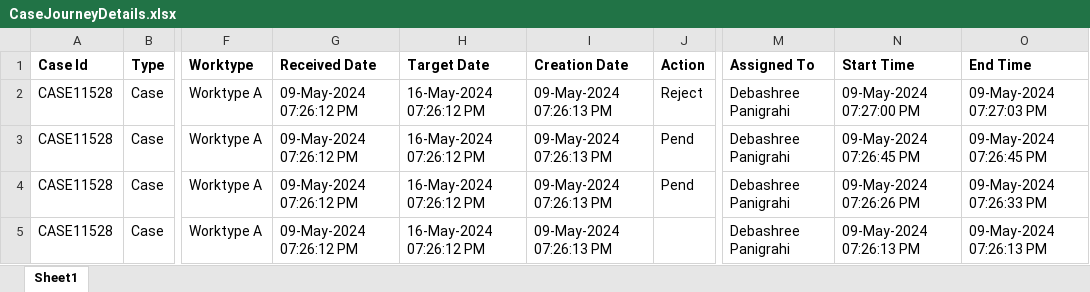
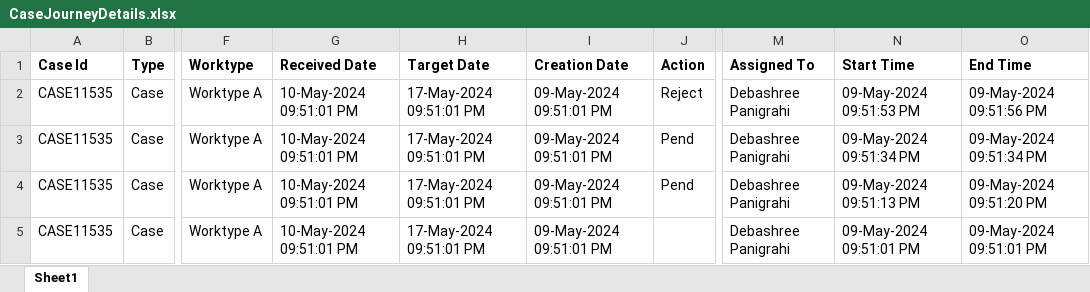
Before and after one commit to DebashreeAutomation/ProductWorkwatch, an Excel workbook: DownloadExcel/CaseJourneyDetails.xlsx, sheet Sheet1, drawn as a sheet; only a part is shown, gaps mark what is left out; values as stored, in another font and other column widths than the file's, no borders; the diff names each change by its address in the sheet, - before the commit and + after, or states it on an @@ line.

```diff
--- a/DownloadExcel/CaseJourneyDetails.xlsx (sheet Sheet1)
+++ b/DownloadExcel/CaseJourneyDetails.xlsx (sheet Sheet1)
-A2:A5 (Case Id): CASE11528
+A2:A5 (Case Id): CASE11535
-G2:G5 (Received Date): 09-May-2024 07:26:12 PM
+G2:G5 (Received Date): 10-May-2024 09:51:01 PM
-H2:H5 (Target Date): 16-May-2024 07:26:12 PM
+H2:H5 (Target Date): 17-May-2024 09:51:01 PM
-I2:I5 (Creation Date): 09-May-2024 07:26:13 PM
+I2:I5 (Creation Date): 09-May-2024 09:51:01 PM
-N2 (Start Time): 09-May-2024 07:27:00 PM
+N2 (Start Time): 09-May-2024 09:51:53 PM
-O2 (End Time): 09-May-2024 07:27:03 PM
+O2 (End Time): 09-May-2024 09:51:56 PM
-N3 (Start Time): 09-May-2024 07:26:45 PM
+N3 (Start Time): 09-May-2024 09:51:34 PM
-O3 (End Time): 09-May-2024 07:26:45 PM
+O3 (End Time): 09-May-2024 09:51:34 PM
-N4 (Start Time): 09-May-2024 07:26:26 PM
+N4 (Start Time): 09-May-2024 09:51:13 PM
-O4 (End Time): 09-May-2024 07:26:33 PM
+O4 (End Time): 09-May-2024 09:51:20 PM
-N5 (Start Time): 09-May-2024 07:26:13 PM
+N5 (Start Time): 09-May-2024 09:51:01 PM
-O5 (End Time): 09-May-2024 07:26:13 PM
+O5 (End Time): 09-May-2024 09:51:01 PM
```
Also changed, not shown: DownloadExcel/CaseDetails.xlsx, 26 other files.
